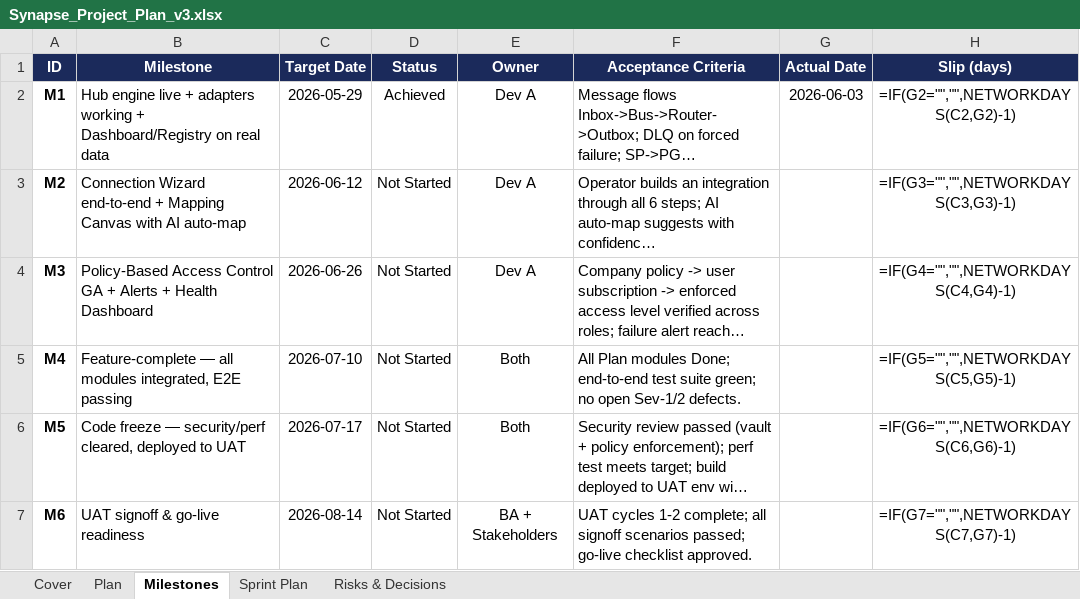
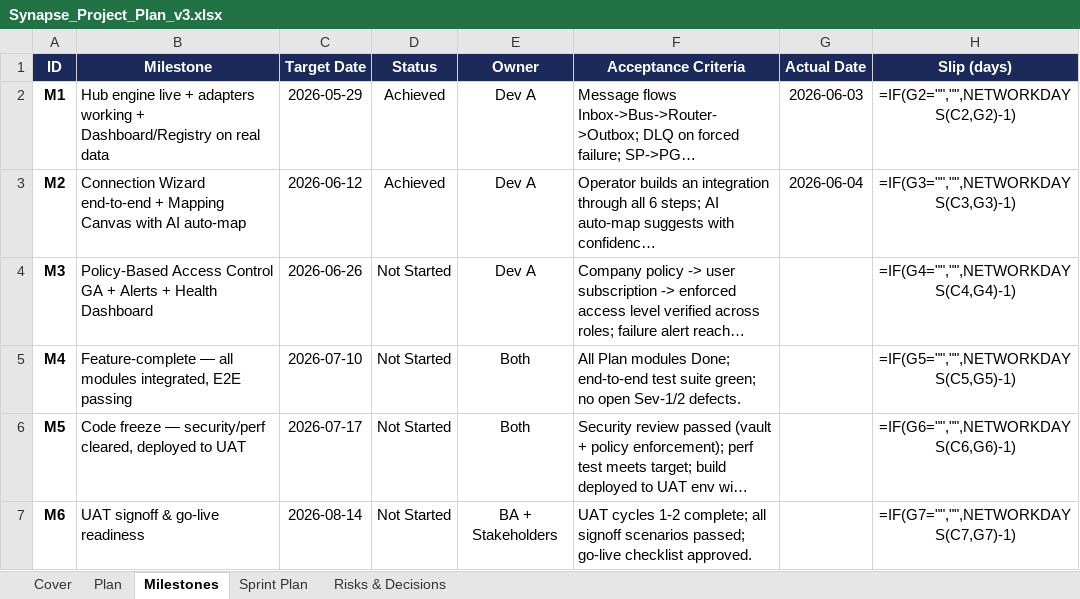
Before and after one commit to ksangem/synapse-fullstack, an Excel workbook: Synapse_Project_Plan_v3.xlsx, sheet Milestones, drawn as a sheet; long unchanged cells end in …; values as stored, in another font and other column widths than the file's, no borders; formulas without a stored value are shown as written; conditional formats not drawn; the diff names each change by its address in the sheet, - before the commit and + after, or states it on an @@ line.

```diff
--- a/Synapse_Project_Plan_v3.xlsx (sheet Milestones)
+++ b/Synapse_Project_Plan_v3.xlsx (sheet Milestones)
-D3 (Status): Not Started
+D3 (Status): Achieved
-G3 (Actual Date): (empty)
+G3 (Actual Date): 2026-06-04
```
Also changed, not shown: sheet Plan, sheet Cover, 24 other files.
